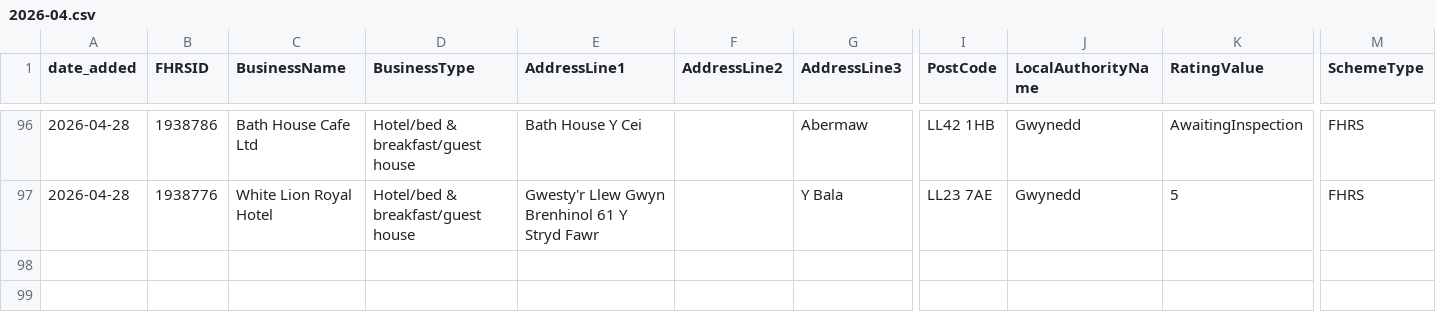
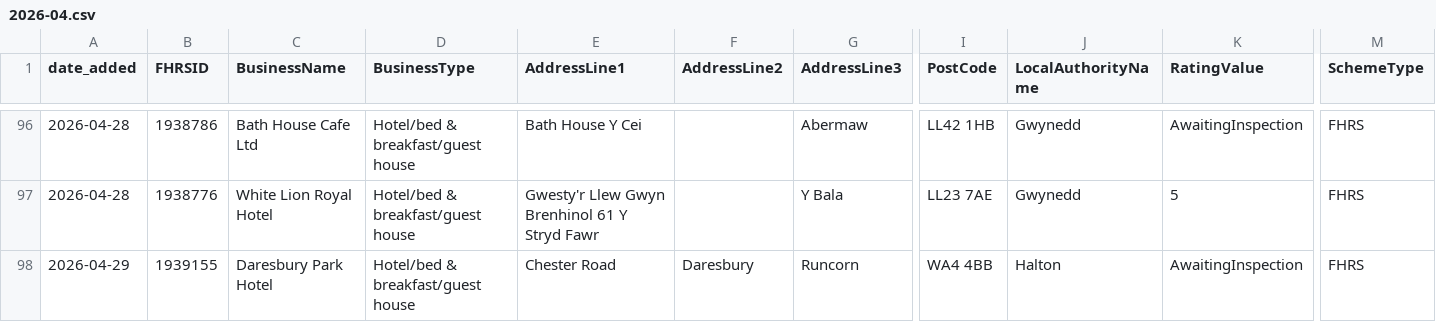
Before and after one commit to AP-Dev-Tools/independent-food-business-pulse, a CSV file: data/cumulative/HOTEL/2026-04.csv, drawn as a sheet; only a part is shown, gaps mark what is left out; rows hold the shown columns only; the diff names each change by its address in the sheet, - before the commit and + after, or states it on an @@ line.

```diff
--- a/data/cumulative/HOTEL/2026-04.csv
+++ b/data/cumulative/HOTEL/2026-04.csv
+row 98: 2026-04-29 | 1939155 | Daresbury Park Hotel | Hotel/bed & breakfast/guest house | Chester Road | Daresbury | Runcorn | WA4 4BB | Halton | AwaitingInspection | FHRS
```
Also changed, not shown: data/cumulative/PUB_BAR/2026-04.csv, 12 other files.
